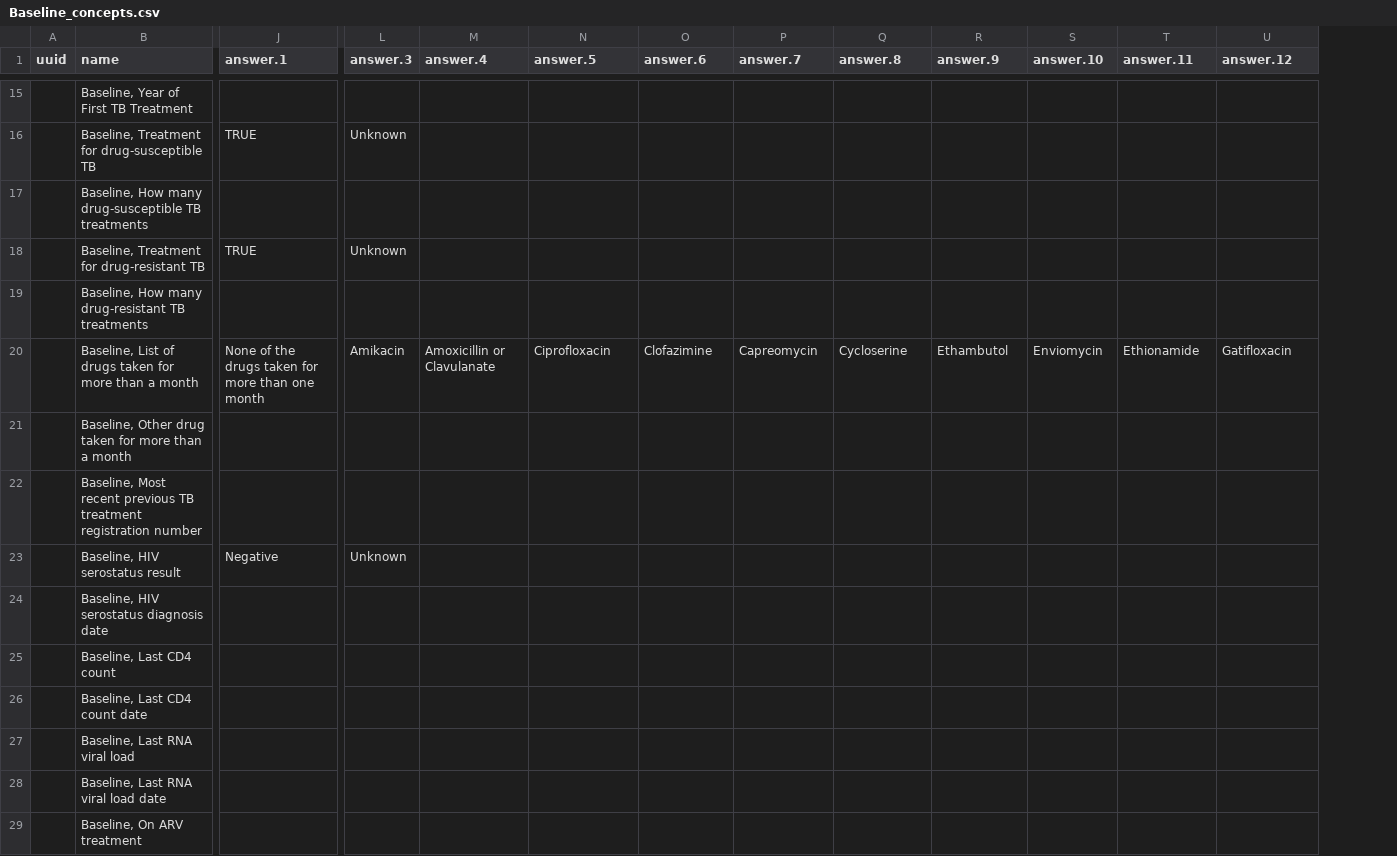
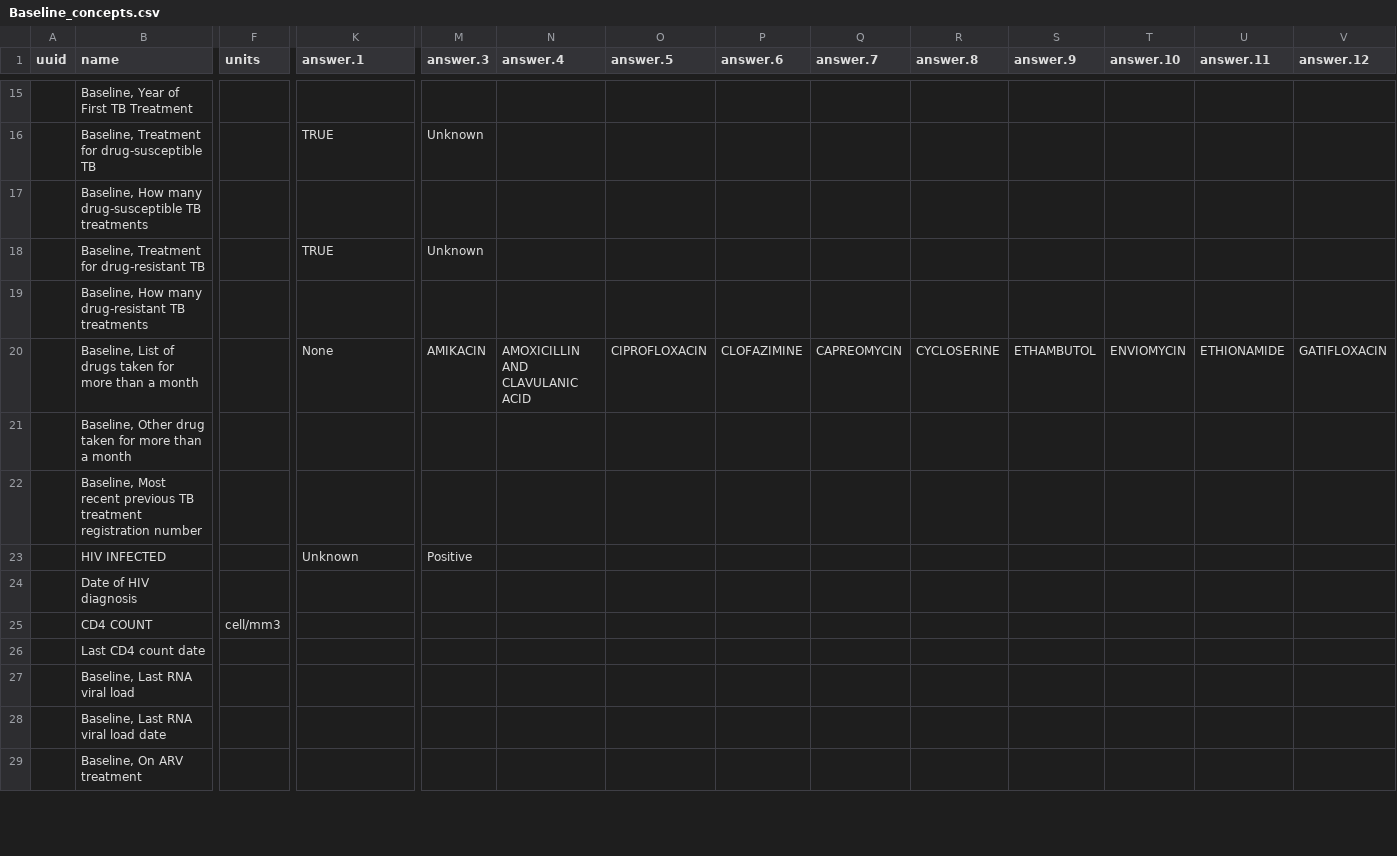
Before and after one commit to Bahmni/endtb-config, a CSV file: openmrs/templates/Baseline_concepts.csv, drawn as a sheet; only a part is shown, gaps mark what is left out; removed rows and columns are numbered as before the commit, all else as after; rows hold the shown columns only; the diff covers the shown part only; the diff names each change by its address in the sheet, - before the commit and + after, or states it on an @@ line.

```diff
--- a/openmrs/templates/Baseline_concepts.csv
+++ b/openmrs/templates/Baseline_concepts.csv
+column F (units), empty
-K20 (answer.1): None of the drugs taken for more than one month
+K20 (answer.1): None
-M20 (answer.3): Amikacin
+M20 (answer.3): AMIKACIN
-N20 (answer.4): Amoxicillin or Clavulanate
+N20 (answer.4): AMOXICILLIN AND CLAVULANIC ACID
-O20 (answer.5): Ciprofloxacin
+O20 (answer.5): CIPROFLOXACIN
-P20 (answer.6): Clofazimine
+P20 (answer.6): CLOFAZIMINE
-Q20 (answer.7): Capreomycin
+Q20 (answer.7): CAPREOMYCIN
-R20 (answer.8): Cycloserine
+R20 (answer.8): CYCLOSERINE
-S20 (answer.9): Ethambutol
+S20 (answer.9): ETHAMBUTOL
-T20 (answer.10): Enviomycin
+T20 (answer.10): ENVIOMYCIN
-U20 (answer.11): Ethionamide
+U20 (answer.11): ETHIONAMIDE
-V20 (answer.12): Gatifloxacin
+V20 (answer.12): GATIFLOXACIN
-row 23:  | Baseline, HIV serostatus result | Negative | Unknown
-row 24:  | Baseline, HIV serostatus diagnosis date
-row 25:  | Baseline, Last CD4 count
-row 26:  | Baseline, Last CD4 count date
+row 23:  | HIV INFECTED |  | Unknown | Positive
+row 24:  | Date of HIV diagnosis
+row 25:  | CD4 COUNT | cell/mm3
+row 26:  | Last CD4 count date
```
Also changed, not shown: 9 added rows, 9 removed rows and 29 edited cells elsewhere in this file, openmrs/templates/Adverse_event_form_concept_sets.csv, openmrs/templates/Adverse_event_form_concepts.csv, 6 other files.
